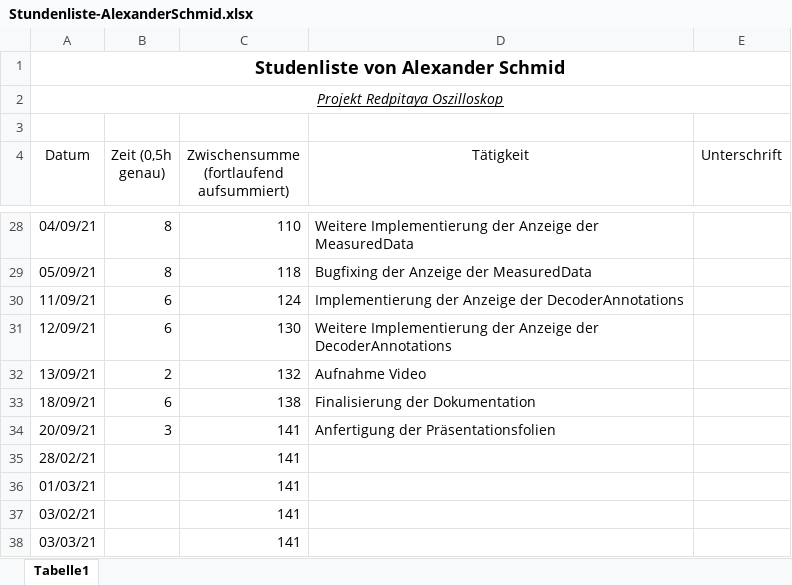
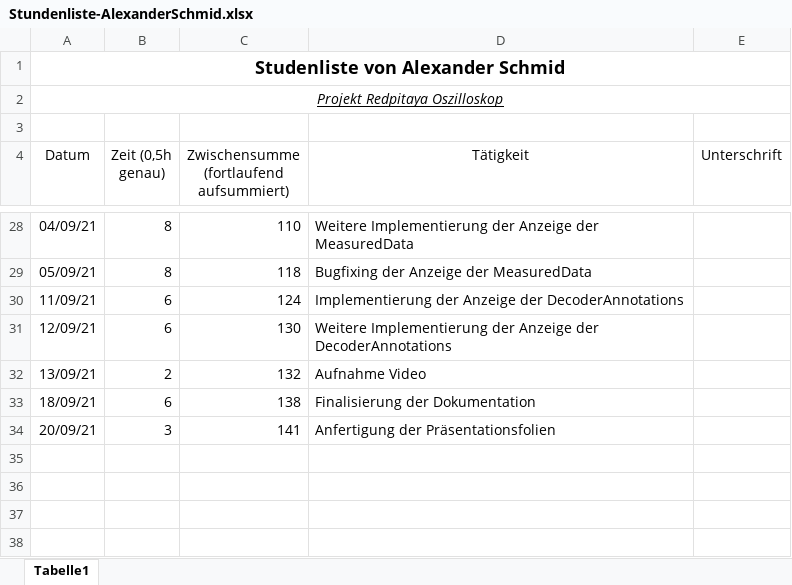
Before and after one commit to cSharpler2946/HSP-RPOSC-Redpitaya-Oszilloskop, an Excel workbook: stundenlisten/Stundenliste-AlexanderSchmid.xlsx, sheet Tabelle1, drawn as a sheet; only a part is shown, gaps mark what is left out; values as stored, in another font and other column widths than the file's, no borders; the diff names each change by its address in the sheet, - before the commit and + after, or states it on an @@ line.

```diff
--- a/stundenlisten/Stundenliste-AlexanderSchmid.xlsx (sheet Tabelle1)
+++ b/stundenlisten/Stundenliste-AlexanderSchmid.xlsx (sheet Tabelle1)
-row 35: 28/02/21 |  | 141
-row 36: 01/03/21 |  | 141
-row 37: 03/02/21 |  | 141
-row 38: 03/03/21 |  | 141
```
Also changed, not shown: stundenlisten/Stundenliste-MichaelSchneider.xlsx, 1 other file.
